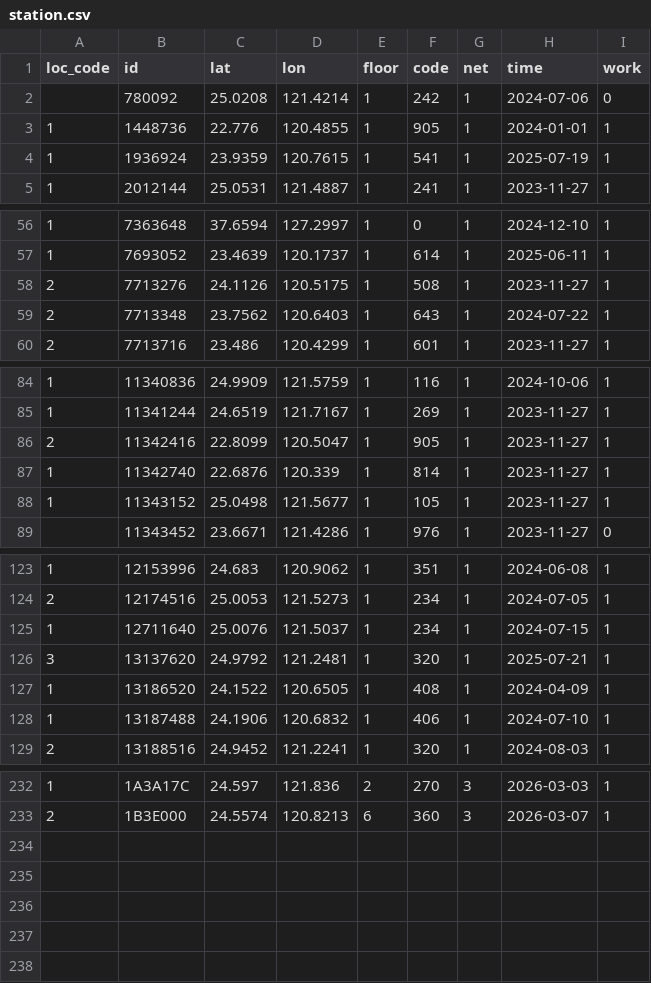
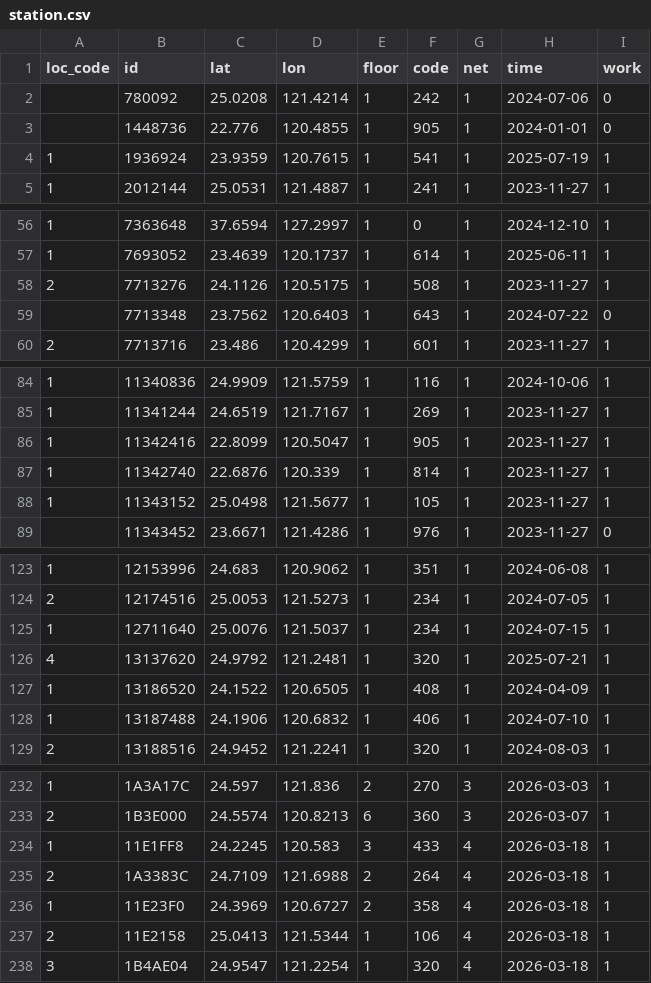
Before and after one commit to ExpTechTW/API, a CSV file: resource/station.csv, drawn as a sheet; only a part is shown, gaps mark what is left out.

```diff
--- a/resource/station.csv
+++ b/resource/station.csv
@@ -2,3 +2,3 @@ loc_code,id,lat,lon,floor,code,net,time,work
 ,780092,25.0208,121.4214,1,242,1,2024-07-06,0
-1,1448736,22.776,120.4855,1,905,1,2024-01-01,1
+,1448736,22.776,120.4855,1,905,1,2024-01-01,0
 1,1936924,23.9359,120.7615,1,541,1,2025-07-19,1
@@ -58,3 +58,3 @@ loc_code,id,lat,lon,floor,code,net,time,work
 2,7713276,24.1126,120.5175,1,508,1,2023-11-27,1
-2,7713348,23.7562,120.6403,1,643,1,2024-07-22,1
+,7713348,23.7562,120.6403,1,643,1,2024-07-22,0
 2,7713716,23.486,120.4299,1,601,1,2023-11-27,1
@@ -85,3 +85,3 @@ loc_code,id,lat,lon,floor,code,net,time,work
 1,11341244,24.6519,121.7167,1,269,1,2023-11-27,1
-2,11342416,22.8099,120.5047,1,905,1,2023-11-27,1
+1,11342416,22.8099,120.5047,1,905,1,2023-11-27,1
 1,11342740,22.6876,120.339,1,814,1,2023-11-27,1
@@ -125,3 +125,3 @@ loc_code,id,lat,lon,floor,code,net,time,work
 1,12711640,25.0076,121.5037,1,234,1,2024-07-15,1
-3,13137620,24.9792,121.2481,1,320,1,2025-07-21,1
+4,13137620,24.9792,121.2481,1,320,1,2025-07-21,1
 1,13186520,24.1522,120.6505,1,408,1,2024-04-09,1
@@ -233 +233,6 @@ loc_code,id,lat,lon,floor,code,net,time,work
 2,1B3E000,24.5574,120.8213,6,360,3,2026-03-07,1
+1,11E1FF8,24.2245,120.583,3,433,4,2026-03-18,1
+2,1A3383C,24.7109,121.6988,2,264,4,2026-03-18,1
+1,11E23F0,24.3969,120.6727,2,358,4,2026-03-18,1
+2,11E2158,25.0413,121.5344,1,106,4,2026-03-18,1
+3,1B4AE04,24.9547,121.2254,1,320,4,2026-03-18,1
```
